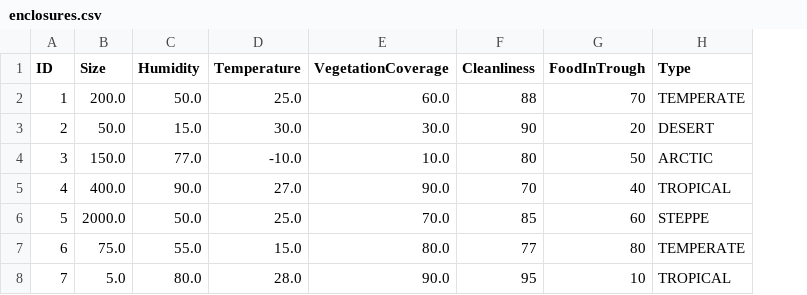
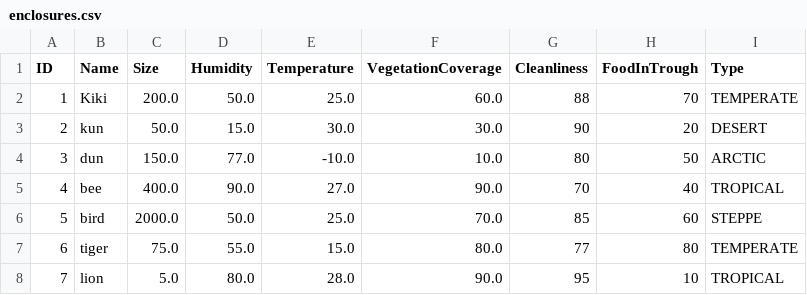
Before and after one commit to Su24-CS5004-Online-Lionelle/final-project-group-12, a CSV file: resources/enclosures.csv, drawn as a sheet; the diff names each change by its address in the sheet, - before the commit and + after, or states it on an @@ line.

```diff
--- a/resources/enclosures.csv
+++ b/resources/enclosures.csv
+column B (Name), rows 2-8: Kiki | kun | dun | bee | bird | tiger | lion
```
Also changed, not shown: 9 other files.
